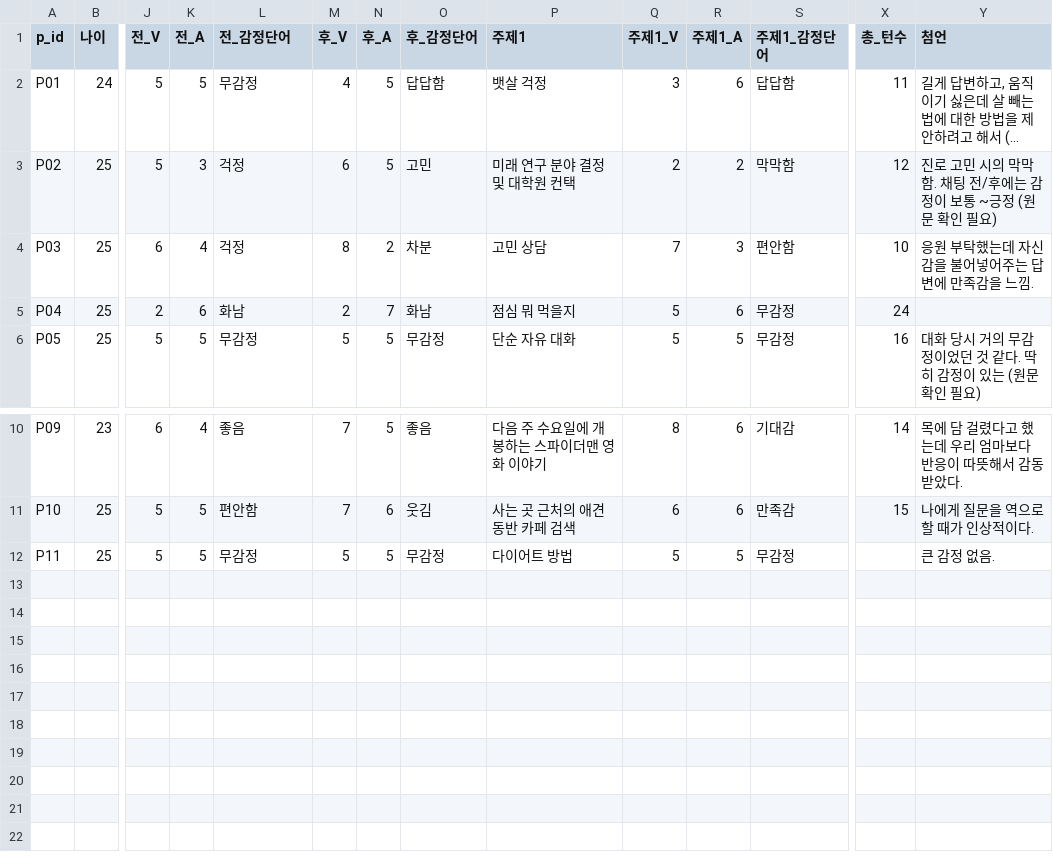
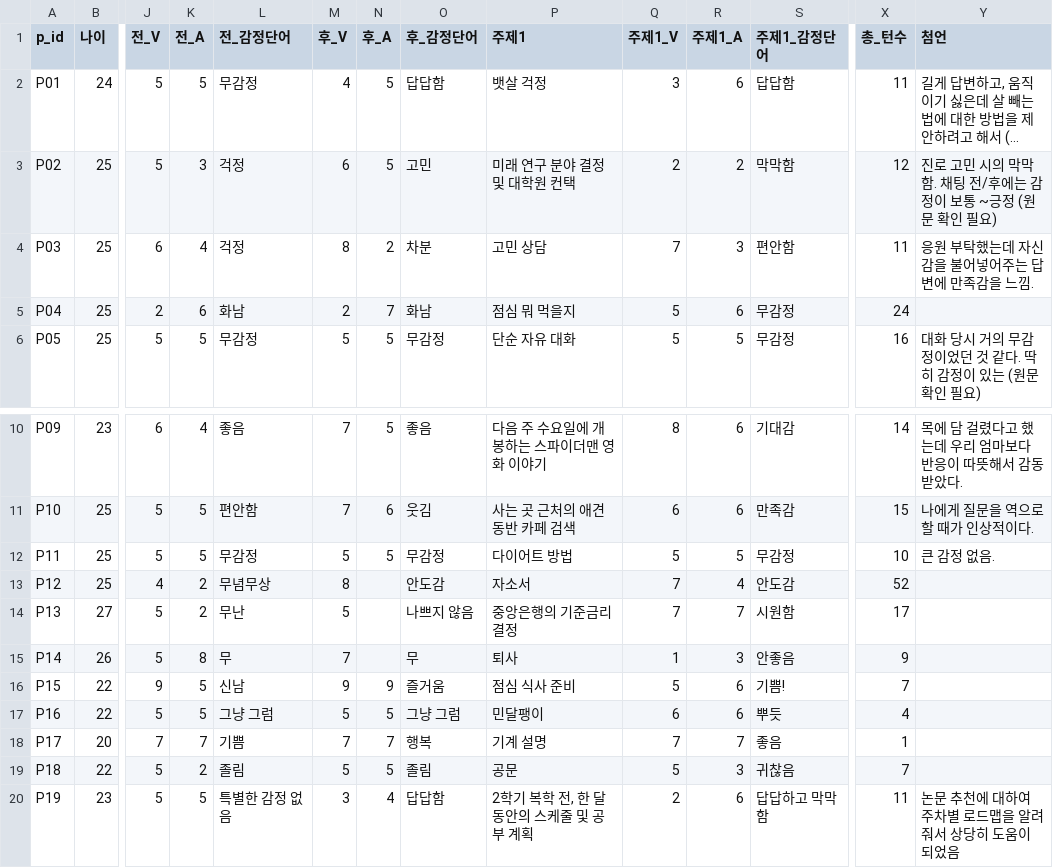
Before and after one commit to seniiya/text_research, a CSV file: data/deid/survey_analysis.csv, drawn as a sheet; only a part is shown, gaps mark what is left out; long unchanged cells end in …; rows hold the shown columns only; the diff names each change by its address in the sheet, - before the commit and + after, or states it on an @@ line.

```diff
--- a/data/deid/survey_analysis.csv
+++ b/data/deid/survey_analysis.csv
-X4 (총_턴수): 10
+X4 (총_턴수): 11
-X12 (총_턴수): (empty)
+X12 (총_턴수): 10
+row 13: P12 | 25 | 4 | 2 | 무념무상 | 8 |  | 안도감 | 자소서 | 7 | 4 | 안도감 | 52
+row 14: P13 | 27 | 5 | 2 | 무난 | 5 |  | 나쁘지 않음 | 중앙은행의 기준금리 결정 | 7 | 7 | 시원함 | 17
+row 15: P14 | 26 | 5 | 8 | 무 | 7 |  | 무 | 퇴사 | 1 | 3 | 안좋음 | 9
+row 16: P15 | 22 | 9 | 5 | 신남 | 9 | 9 | 즐거움 | 점심 식사 준비 | 5 | 6 | 기쁨! | 7
+row 17: P16 | 22 | 5 | 5 | 그냥 그럼 | 5 | 5 | 그냥 그럼 | 민달팽이 | 6 | 6 | 뿌듯 | 4
+row 18: P17 | 20 | 7 | 7 | 기쁨 | 7 | 7 | 행복 | 기계 설명 | 7 | 7 | 좋음 | 1
+row 19: P18 | 22 | 5 | 2 | 졸림 | 5 | 5 | 졸림 | 공문 | 5 | 3 | 귀찮음 | 7
+row 20: P19 | 23 | 5 | 5 | 특별한 감정 없음 | 3 | 4 | 답답함 | 2학기 복학 전, 한 달 동안의 스케줄 및 공부 계획 | 2 | 6 | 답답하고 막막함 | 11 | 논문 추천에 대하여 주차별 로드맵을 알려줘서 상당히 도움이 되었음
```
Also changed, not shown: data/deid/index.csv, 15 other files.
